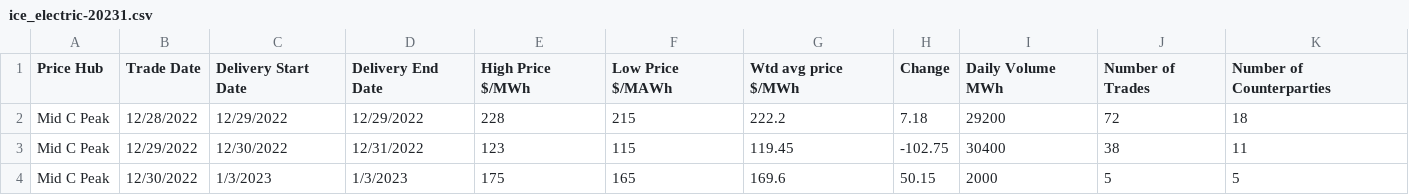
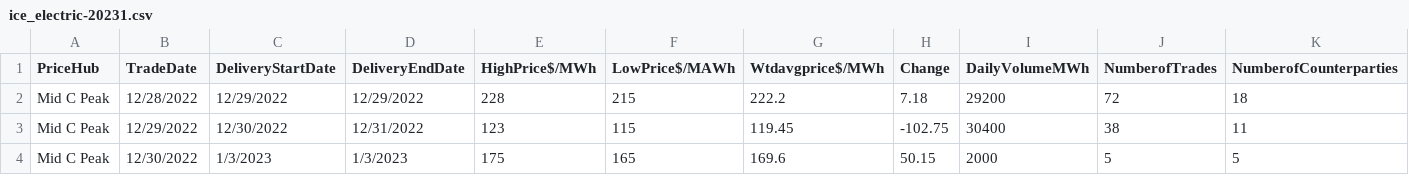
Before and after one commit to mariabeatrizaguilar/energy, a CSV file: ice_electric-20231.csv, drawn as a sheet; only a part is shown.

Commit message:
Update ice_electric-20231.csv

```diff
--- a/ice_electric-20231.csv
+++ b/ice_electric-20231.csv
@@ -1,2 +1,2 @@
-Price Hub,Trade Date,Delivery Start Date,Delivery End Date,High Price $/MWh,Low Price $/MAWh,Wtd avg price $/MWh,Change,Daily Volume MWh,Number of Trades,Number of Counterparties
+PriceHub,TradeDate,DeliveryStartDate,DeliveryEndDate,HighPrice$/MWh,LowPrice$/MAWh,Wtdavgprice$/MWh,Change,DailyVolumeMWh,NumberofTrades,NumberofCounterparties
 Mid C Peak,12/28/2022,12/29/2022,12/29/2022,228,215,222.2,7.18,29200,72,18
```
